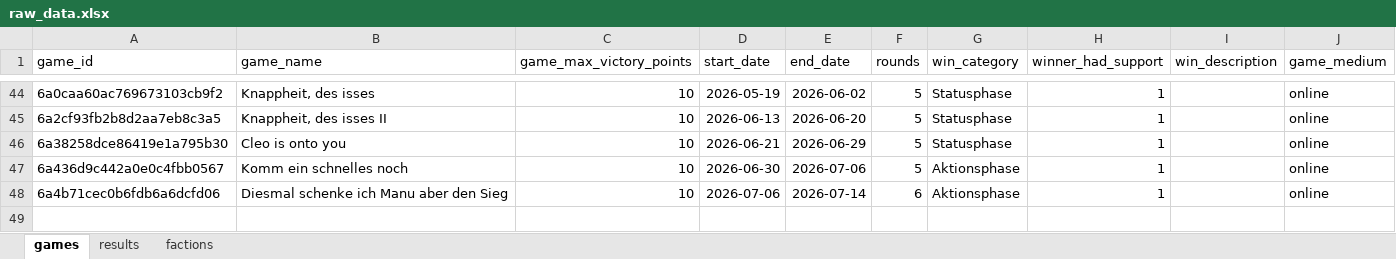
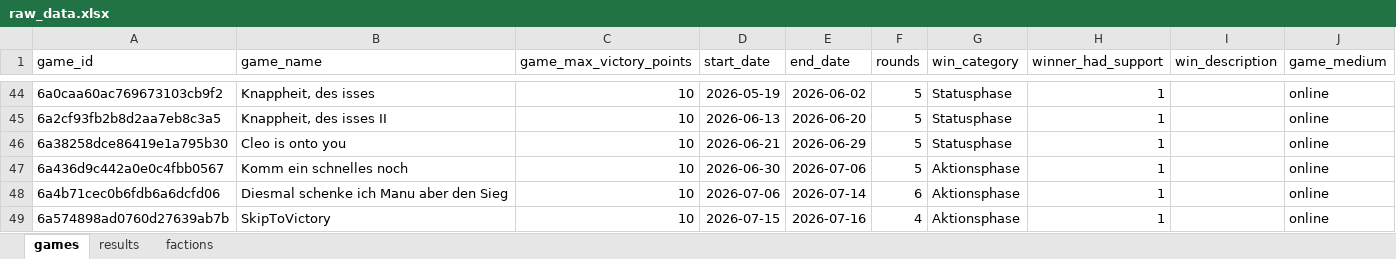
Before and after one commit to M-E-Rademaker/twilight-imperium-stats-, an Excel workbook: data/raw_data.xlsx, sheet games, drawn as a sheet; only a part is shown, gaps mark what is left out; values as stored, in another font and other column widths than the file's, no borders; the diff names each change by its address in the sheet, - before the commit and + after, or states it on an @@ line.

Commit message:
Add game data: SkipToVictory

```diff
--- a/data/raw_data.xlsx (sheet games)
+++ b/data/raw_data.xlsx (sheet games)
+row 49: 6a574898ad0760d27639ab7b | SkipToVictory | 10 | 2026-07-15 | 2026-07-16 | 4 | Aktionsphase | 1 |  | online
```
Also changed, not shown: sheet results, 1 other file.
